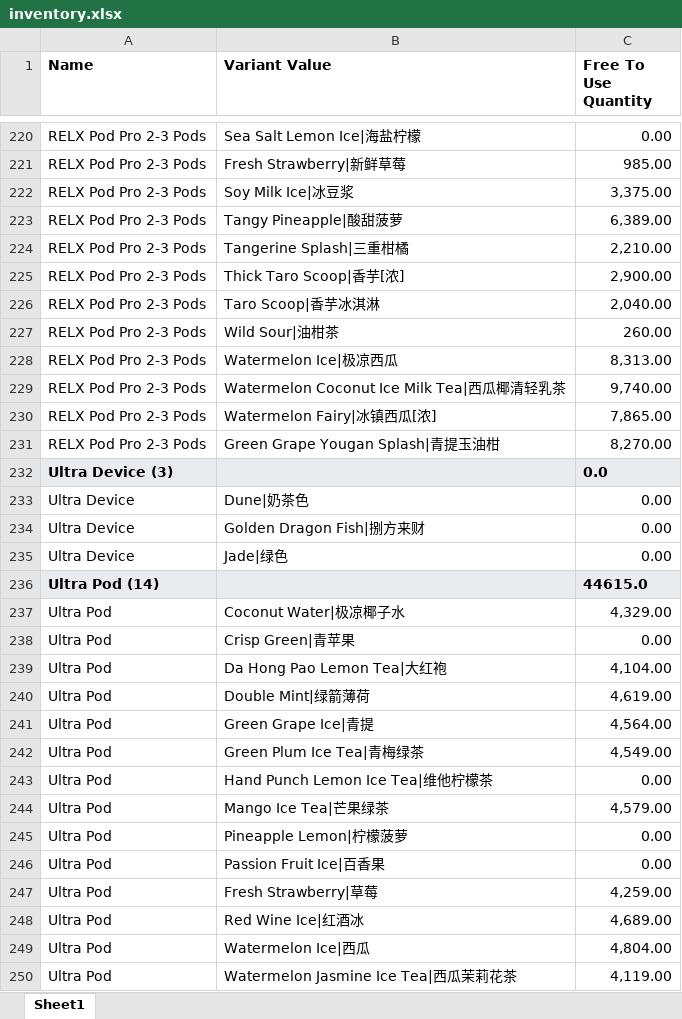
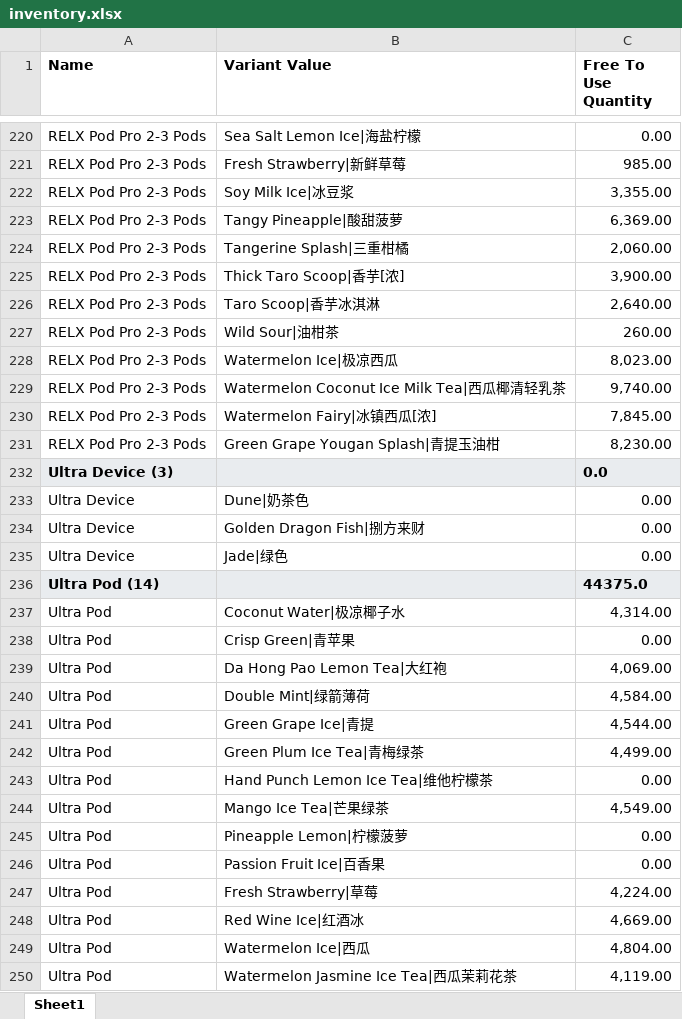
Before and after one commit to JoeySloth2026/vapeInventory, an Excel workbook: inventory.xlsx, sheet Sheet1, drawn as a sheet; only a part is shown, gaps mark what is left out; values as stored, in another font and other column widths than the file's, no borders; the diff covers the shown part only; the diff names each change by its address in the sheet, - before the commit and + after, or states it on an @@ line.

Commit message:
Update inventory.xlsx

```diff
--- a/inventory.xlsx (sheet Sheet1)
+++ b/inventory.xlsx (sheet Sheet1)
-C222 (Free To Use Quantity): 3,375.00
+C222 (Free To Use Quantity): 3,355.00
-C223 (Free To Use Quantity): 6,389.00
+C223 (Free To Use Quantity): 6,369.00
-C224 (Free To Use Quantity): 2,210.00
+C224 (Free To Use Quantity): 2,060.00
-C225 (Free To Use Quantity): 2,900.00
+C225 (Free To Use Quantity): 3,900.00
-C226 (Free To Use Quantity): 2,040.00
+C226 (Free To Use Quantity): 2,640.00
-C228 (Free To Use Quantity): 8,313.00
+C228 (Free To Use Quantity): 8,023.00
-C230 (Free To Use Quantity): 7,865.00
+C230 (Free To Use Quantity): 7,845.00
-C231 (Free To Use Quantity): 8,270.00
+C231 (Free To Use Quantity): 8,230.00
-C236 (Free To Use Quantity): 44615.0
+C236 (Free To Use Quantity): 44375.0
-C237 (Free To Use Quantity): 4,329.00
+C237 (Free To Use Quantity): 4,314.00
-C239 (Free To Use Quantity): 4,104.00
+C239 (Free To Use Quantity): 4,069.00
-C240 (Free To Use Quantity): 4,619.00
+C240 (Free To Use Quantity): 4,584.00
-C241 (Free To Use Quantity): 4,564.00
+C241 (Free To Use Quantity): 4,544.00
-C242 (Free To Use Quantity): 4,549.00
+C242 (Free To Use Quantity): 4,499.00
-C244 (Free To Use Quantity): 4,579.00
+C244 (Free To Use Quantity): 4,549.00
-C247 (Free To Use Quantity): 4,259.00
+C247 (Free To Use Quantity): 4,224.00
-C248 (Free To Use Quantity): 4,689.00
+C248 (Free To Use Quantity): 4,669.00
```
Also changed, not shown: 49 edited cells elsewhere in this sheet.
